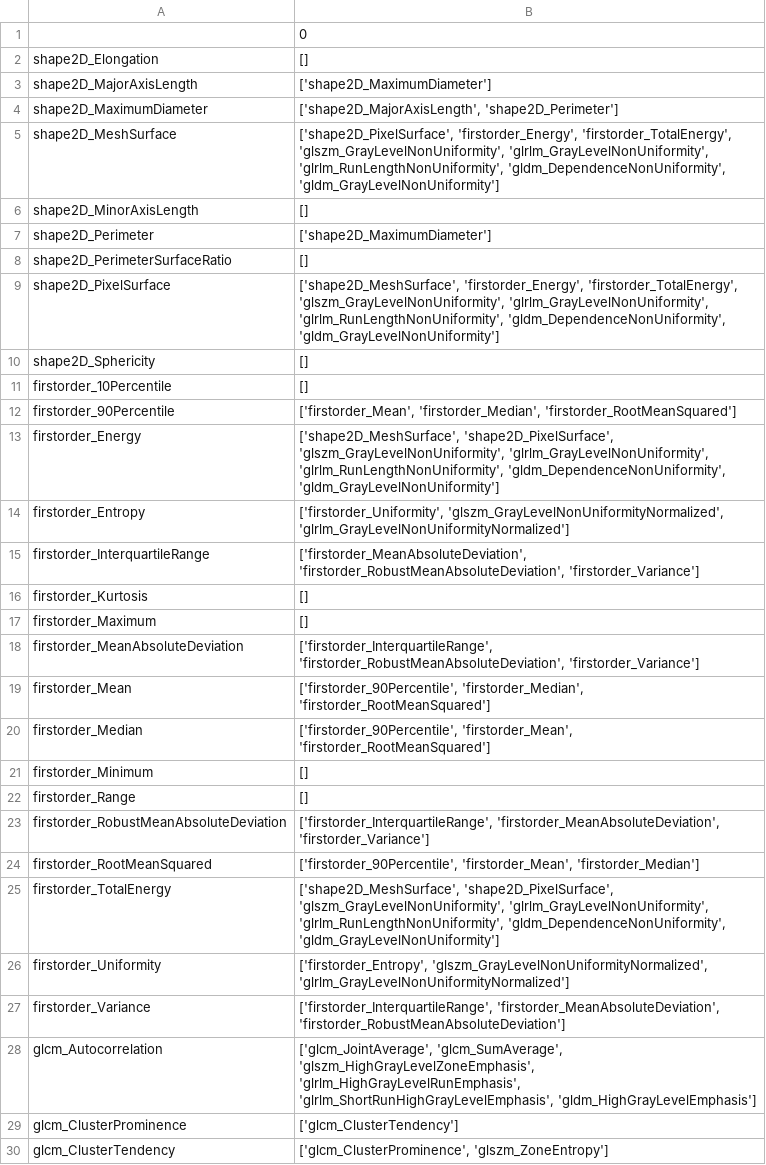
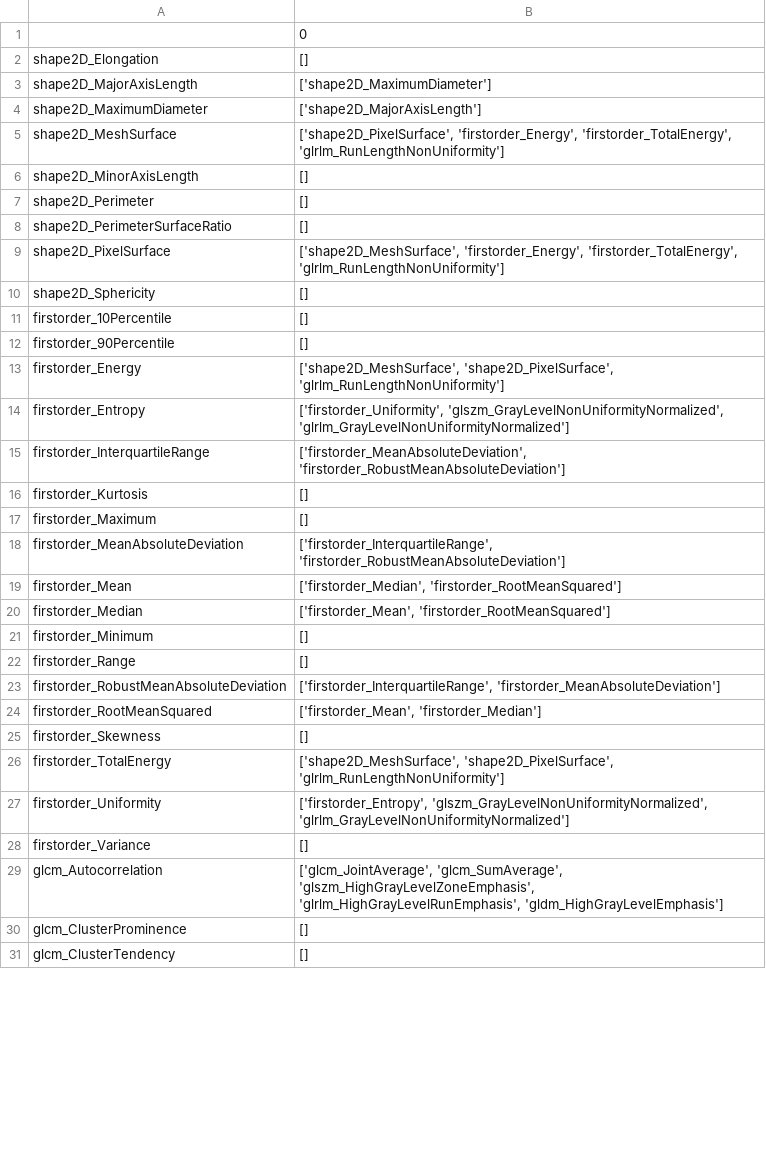
Before and after one commit to Likalto4/Added_value_feature_uncertainty, a CSV file: notebooks/training/pcc_names.csv, drawn as a sheet; only a part is shown; the diff covers the shown part only.

```diff
--- a/notebooks/training/pcc_names.csv
+++ b/notebooks/training/pcc_names.csv
@@ -3,28 +3,29 @@ shape2D_Elongation,[]
 shape2D_MajorAxisLength,['shape2D_MaximumDiameter']
-shape2D_MaximumDiameter,"['shape2D_MajorAxisLength', 'shape2D_Perimeter']"
-shape2D_MeshSurface,"['shape2D_PixelSurface', 'firstorder_Energy', 'firstorder_TotalEnergy', 'glszm_GrayLevelNonUniformity', 'glrlm_GrayLevelNonUniformity', 'glrlm_RunLengthNonUniformity', 'gldm_DependenceNonUniformity', 'gldm_GrayLevelNonUniformity']"
+shape2D_MaximumDiameter,['shape2D_MajorAxisLength']
+shape2D_MeshSurface,"['shape2D_PixelSurface', 'firstorder_Energy', 'firstorder_TotalEnergy', 'glrlm_RunLengthNonUniformity']"
 shape2D_MinorAxisLength,[]
-shape2D_Perimeter,['shape2D_MaximumDiameter']
+shape2D_Perimeter,[]
 shape2D_PerimeterSurfaceRatio,[]
-shape2D_PixelSurface,"['shape2D_MeshSurface', 'firstorder_Energy', 'firstorder_TotalEnergy', 'glszm_GrayLevelNonUniformity', 'glrlm_GrayLevelNonUniformity', 'glrlm_RunLengthNonUniformity', 'gldm_DependenceNonUniformity', 'gldm_GrayLevelNonUniformity']"
+shape2D_PixelSurface,"['shape2D_MeshSurface', 'firstorder_Energy', 'firstorder_TotalEnergy', 'glrlm_RunLengthNonUniformity']"
 shape2D_Sphericity,[]
 firstorder_10Percentile,[]
-firstorder_90Percentile,"['firstorder_Mean', 'firstorder_Median', 'firstorder_RootMeanSquared']"
-firstorder_Energy,"['shape2D_MeshSurface', 'shape2D_PixelSurface', 'glszm_GrayLevelNonUniformity', 'glrlm_GrayLevelNonUniformity', 'glrlm_RunLengthNonUniformity', 'gldm_DependenceNonUniformity', 'gldm_GrayLevelNonUniformity']"
+firstorder_90Percentile,[]
+firstorder_Energy,"['shape2D_MeshSurface', 'shape2D_PixelSurface', 'glrlm_RunLengthNonUniformity']"
 firstorder_Entropy,"['firstorder_Uniformity', 'glszm_GrayLevelNonUniformityNormalized', 'glrlm_GrayLevelNonUniformityNormalized']"
-firstorder_InterquartileRange,"['firstorder_MeanAbsoluteDeviation', 'firstorder_RobustMeanAbsoluteDeviation', 'firstorder_Variance']"
+firstorder_InterquartileRange,"['firstorder_MeanAbsoluteDeviation', 'firstorder_RobustMeanAbsoluteDeviation']"
 firstorder_Kurtosis,[]
 firstorder_Maximum,[]
-firstorder_MeanAbsoluteDeviation,"['firstorder_InterquartileRange', 'firstorder_RobustMeanAbsoluteDeviation', 'firstorder_Variance']"
-firstorder_Mean,"['firstorder_90Percentile', 'firstorder_Median', 'firstorder_RootMeanSquared']"
-firstorder_Median,"['firstorder_90Percentile', 'firstorder_Mean', 'firstorder_RootMeanSquared']"
+firstorder_MeanAbsoluteDeviation,"['firstorder_InterquartileRange', 'firstorder_RobustMeanAbsoluteDeviation']"
+firstorder_Mean,"['firstorder_Median', 'firstorder_RootMeanSquared']"
+firstorder_Median,"['firstorder_Mean', 'firstorder_RootMeanSquared']"
 firstorder_Minimum,[]
 firstorder_Range,[]
-firstorder_RobustMeanAbsoluteDeviation,"['firstorder_InterquartileRange', 'firstorder_MeanAbsoluteDeviation', 'firstorder_Variance']"
-firstorder_RootMeanSquared,"['firstorder_90Percentile', 'firstorder_Mean', 'firstorder_Median']"
-firstorder_TotalEnergy,"['shape2D_MeshSurface', 'shape2D_PixelSurface', 'glszm_GrayLevelNonUniformity', 'glrlm_GrayLevelNonUniformity', 'glrlm_RunLengthNonUniformity', 'gldm_DependenceNonUniformity', 'gldm_GrayLevelNonUniformity']"
+firstorder_RobustMeanAbsoluteDeviation,"['firstorder_InterquartileRange', 'firstorder_MeanAbsoluteDeviation']"
+firstorder_RootMeanSquared,"['firstorder_Mean', 'firstorder_Median']"
+firstorder_Skewness,[]
+firstorder_TotalEnergy,"['shape2D_MeshSurface', 'shape2D_PixelSurface', 'glrlm_RunLengthNonUniformity']"
 firstorder_Uniformity,"['firstorder_Entropy', 'glszm_GrayLevelNonUniformityNormalized', 'glrlm_GrayLevelNonUniformityNormalized']"
-firstorder_Variance,"['firstorder_InterquartileRange', 'firstorder_MeanAbsoluteDeviation', 'firstorder_RobustMeanAbsoluteDeviation']"
-glcm_Autocorrelation,"['glcm_JointAverage', 'glcm_SumAverage', 'glszm_HighGrayLevelZoneEmphasis', 'glrlm_HighGrayLevelRunEmphasis', 'glrlm_ShortRunHighGrayLevelEmphasis', 'gldm_HighGrayLevelEmphasis']"
-glcm_ClusterProminence,['glcm_ClusterTendency']
-glcm_ClusterTendency,"['glcm_ClusterProminence', 'glszm_ZoneEntropy']"
+firstorder_Variance,[]
+glcm_Autocorrelation,"['glcm_JointAverage', 'glcm_SumAverage', 'glszm_HighGrayLevelZoneEmphasis', 'glrlm_HighGrayLevelRunEmphasis', 'gldm_HighGrayLevelEmphasis']"
+glcm_ClusterProminence,[]
+glcm_ClusterTendency,[]
```
Also changed, not shown: 48 edited cells elsewhere in this file, notebooks/training/pcc_high.csv, 5 other files.
